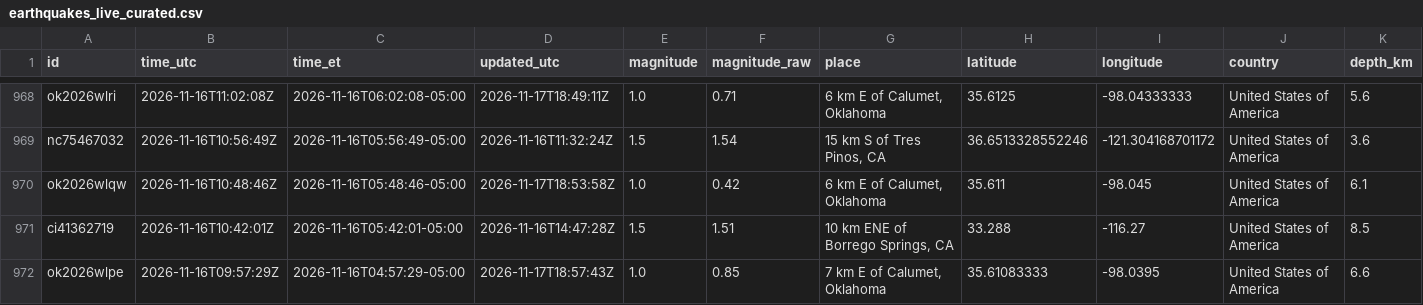
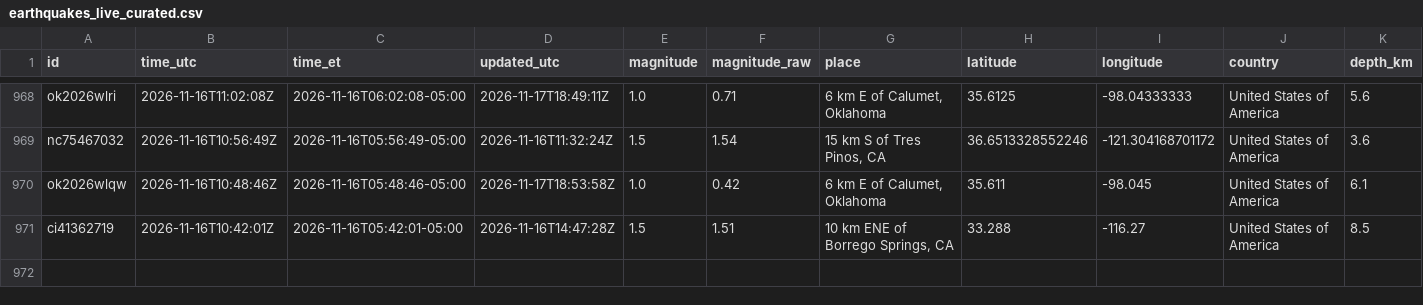
Before and after one commit to IFC-Chalaco/usgs-seismic-dashboard, a CSV file: docs/data/earthquakes_live_curated.csv, drawn as a sheet; only a part is shown, gaps mark what is left out; rows hold the shown columns only; the diff names each change by its address in the sheet, - before the commit and + after, or states it on an @@ line.

```diff
--- a/docs/data/earthquakes_live_curated.csv
+++ b/docs/data/earthquakes_live_curated.csv
-row 972: ok2026wlpe | 2026-11-16T09:57:29Z | 2026-11-16T04:57:29-05:00 | 2026-11-17T18:57:43Z | 1.0 | 0.85 | 7 km E of Calumet, Oklahoma | 35.61083333 | -98.0395 | United States of America | 6.6
```
Also changed, not shown: usgs_seismic_stream/exports/earthquakes_live_curated.csv, 6 other files.
